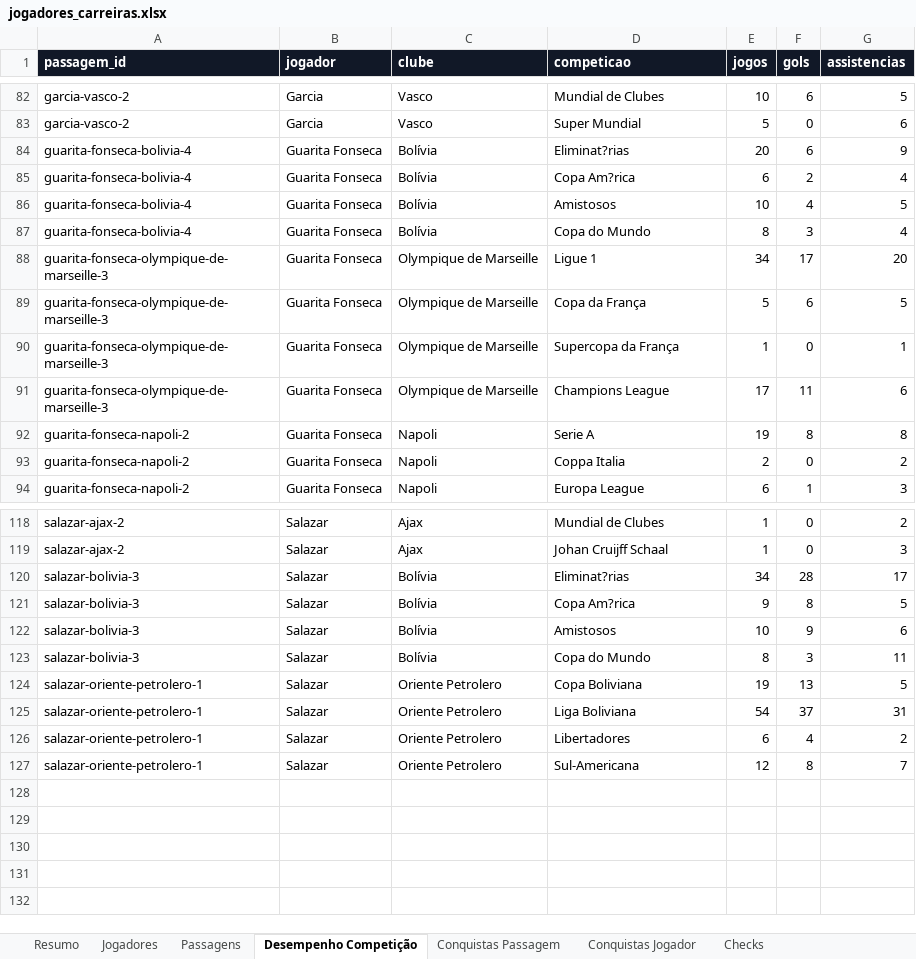
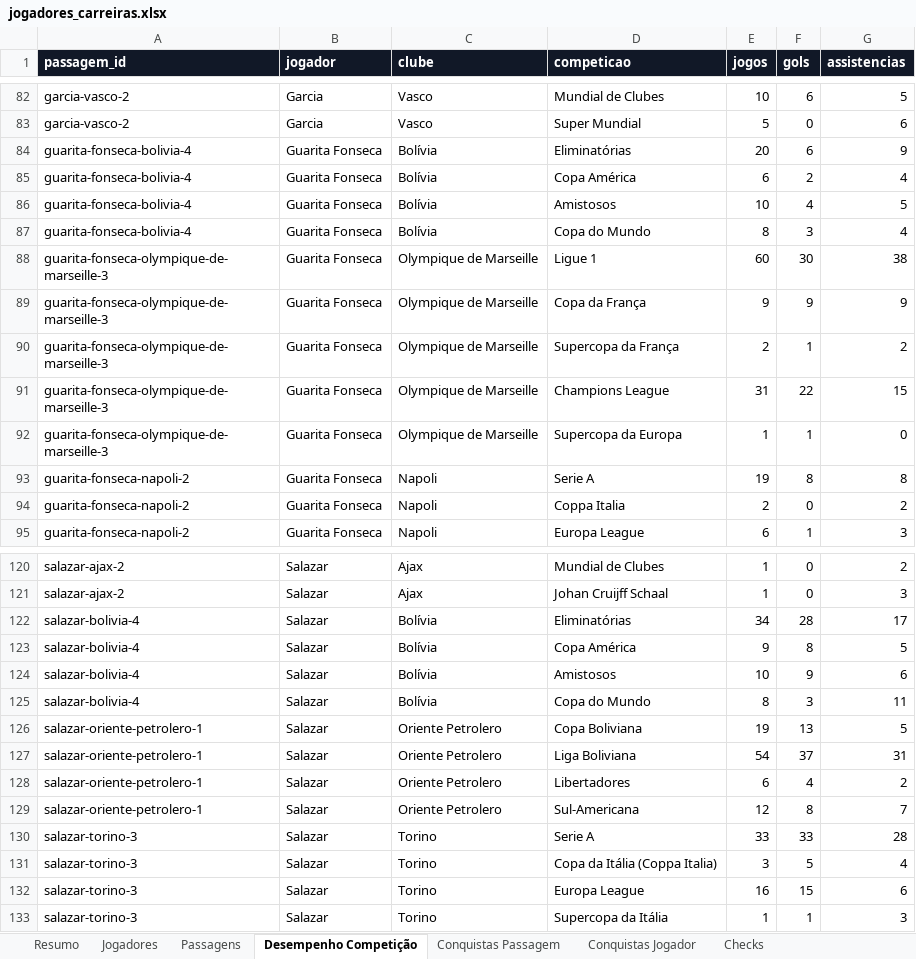
Before and after one commit to msthephano-png/player-career-site, an Excel workbook: data/jogadores_carreiras.xlsx, sheet Desempenho Competição, drawn as a sheet; only a part is shown, gaps mark what is left out; values as stored, in another font and other column widths than the file's, no borders; addresses are those after the commit; the diff covers the shown part only; the diff names each change by its address in the sheet, - before the commit and + after, or states it on an @@ line.

```diff
--- a/data/jogadores_carreiras.xlsx (sheet Desempenho Competição)
+++ b/data/jogadores_carreiras.xlsx (sheet Desempenho Competição)
-D84 (competicao): Eliminat?rias
+D84 (competicao): Eliminatórias
-D85 (competicao): Copa Am?rica
+D85 (competicao): Copa América
-E88 (jogos): 34
+E88 (jogos): 60
-F88 (gols): 17
+F88 (gols): 30
-G88 (assistencias): 20
+G88 (assistencias): 38
-E89 (jogos): 5
+E89 (jogos): 9
-F89 (gols): 6
+F89 (gols): 9
-G89 (assistencias): 5
+G89 (assistencias): 9
-E90 (jogos): 1
+E90 (jogos): 2
-F90 (gols): 0
+F90 (gols): 1
-G90 (assistencias): 1
+G90 (assistencias): 2
-E91 (jogos): 17
+E91 (jogos): 31
-F91 (gols): 11
+F91 (gols): 22
-G91 (assistencias): 6
+G91 (assistencias): 15
+row 92: guarita-fonseca-olympique-de-marseille-3 | Guarita Fonseca | Olympique de Marseille | Supercopa da Europa | 1 | 1 | 0
-A122:A125 (passagem_id): salazar-bolivia-3
+A122:A125 (passagem_id): salazar-bolivia-4
-D122 (competicao): Eliminat?rias
+D122 (competicao): Eliminatórias
-D123 (competicao): Copa Am?rica
+D123 (competicao): Copa América
+row 130: salazar-torino-3 | Salazar | Torino | Serie A | 33 | 33 | 28
+row 131: salazar-torino-3 | Salazar | Torino | Copa da Itália (Coppa Italia) | 3 | 5 | 4
+row 132: salazar-torino-3 | Salazar | Torino | Europa League | 16 | 15 | 6
+row 133: salazar-torino-3 | Salazar | Torino | Supercopa da Itália | 1 | 1 | 3
```
Also changed, not shown: 1 added row and 14 edited cells elsewhere in this sheet, sheet Conquistas Jogador, sheet Conquistas Passagem, sheet Passagens, sheet Jogadores, sheet Checks, sheet Resumo, 32 other files.
